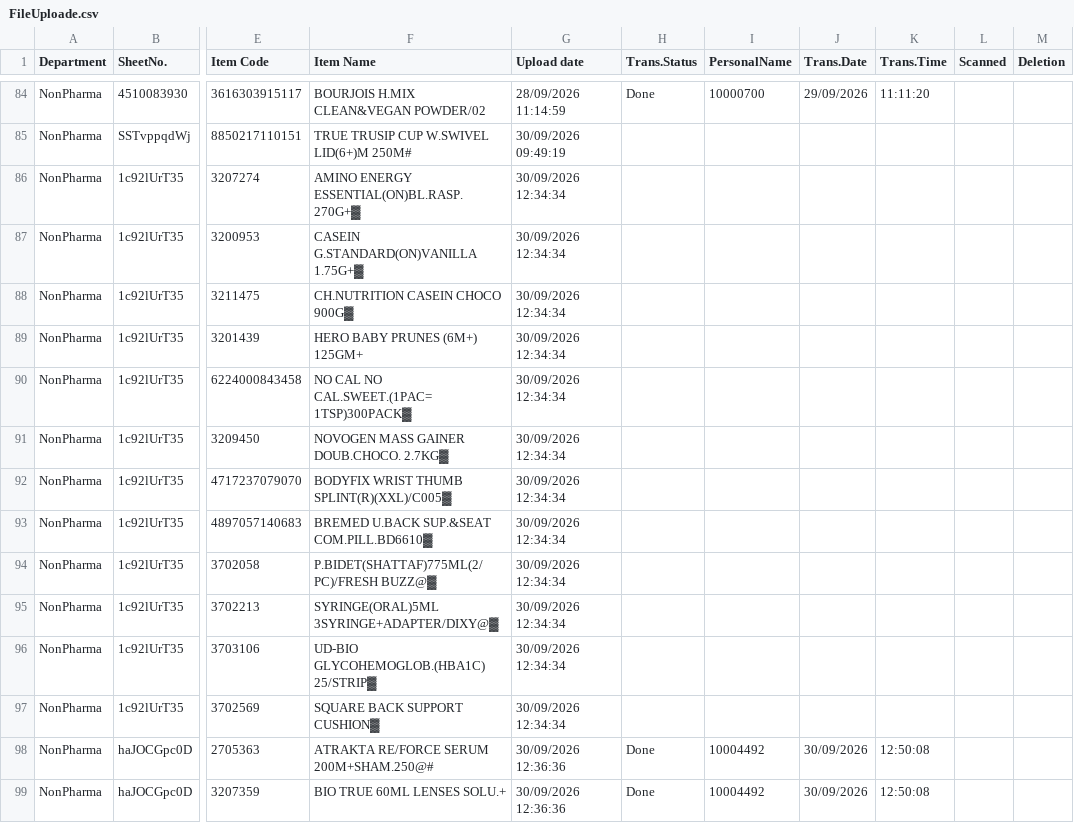
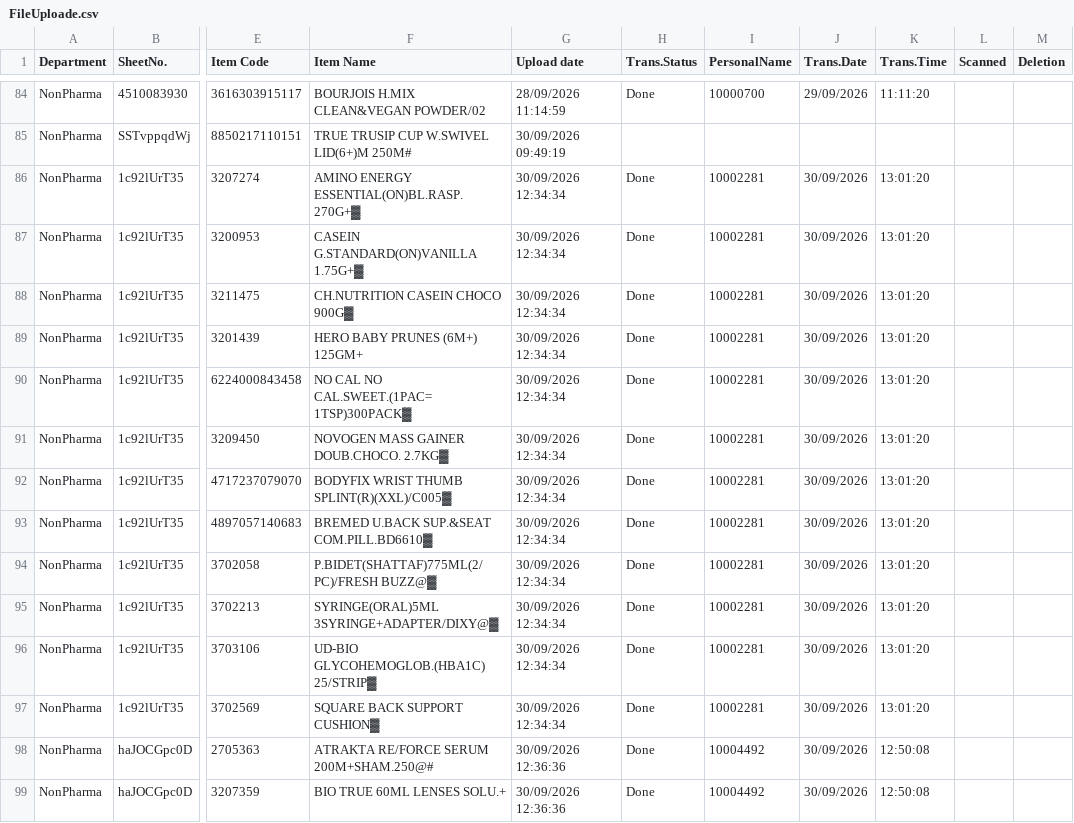
Before and after one commit to sysorapro/warehouse-scanner-Data, a CSV file: FileUploade.csv, drawn as a sheet; only a part is shown, gaps mark what is left out; the diff names each change by its address in the sheet, - before the commit and + after, or states it on an @@ line.

Commit message:
Warehouse Scanner: transfer FileUploade sheet 1c92lUrT35 by 10002281

```diff
--- a/FileUploade.csv
+++ b/FileUploade.csv
-H86:H97 (Trans.Status): (empty)
+H86:H97 (Trans.Status): Done
-I86:I97 (PersonalName): (empty)
+I86:I97 (PersonalName): 10002281
-J86:J97 (Trans.Date): (empty)
+J86:J97 (Trans.Date): 30/09/2026
-K86:K97 (Trans.Time): (empty)
+K86:K97 (Trans.Time): 13:01:20
```
